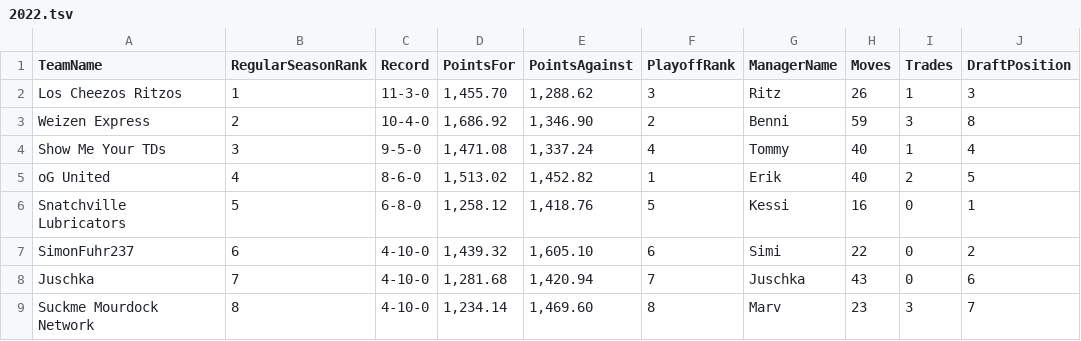
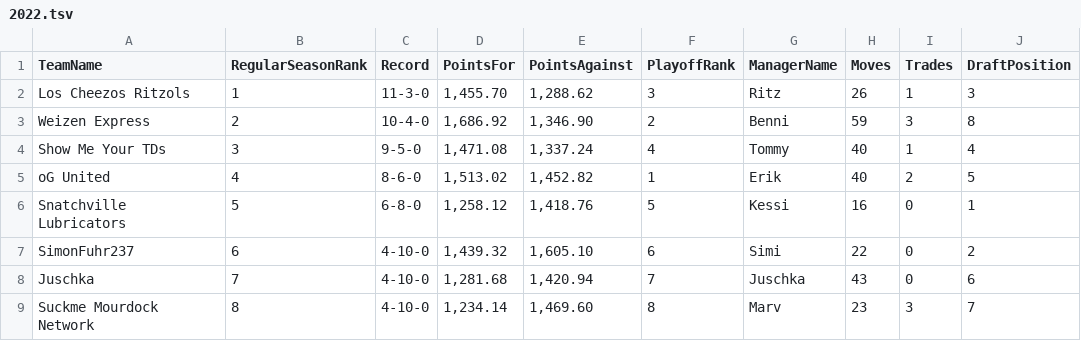
Before and after one commit to KoBeWa/FF-Scraping, a TSV file: output/3082897-history-standings/2022.tsv, drawn as a sheet.

Commit message:
Update 2022.tsv

```diff
--- a/output/3082897-history-standings/2022.tsv
+++ b/output/3082897-history-standings/2022.tsv
@@ -1,3 +1,3 @@
 TeamName	RegularSeasonRank	Record	PointsFor	PointsAgainst	PlayoffRank	ManagerName	Moves	Trades	DraftPosition
-Los Cheezos Ritzos	1	11-3-0	1,455.70	1,288.62	3	Ritz	26	1	3
+Los Cheezos Ritzols	1	11-3-0	1,455.70	1,288.62	3	Ritz	26	1	3
 Weizen Express	2	10-4-0	1,686.92	1,346.90	2	Benni	59	3	8
```
